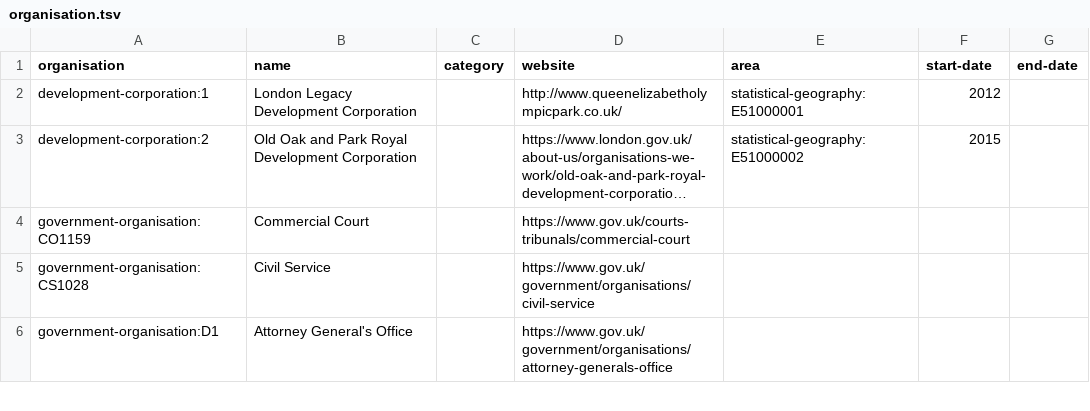
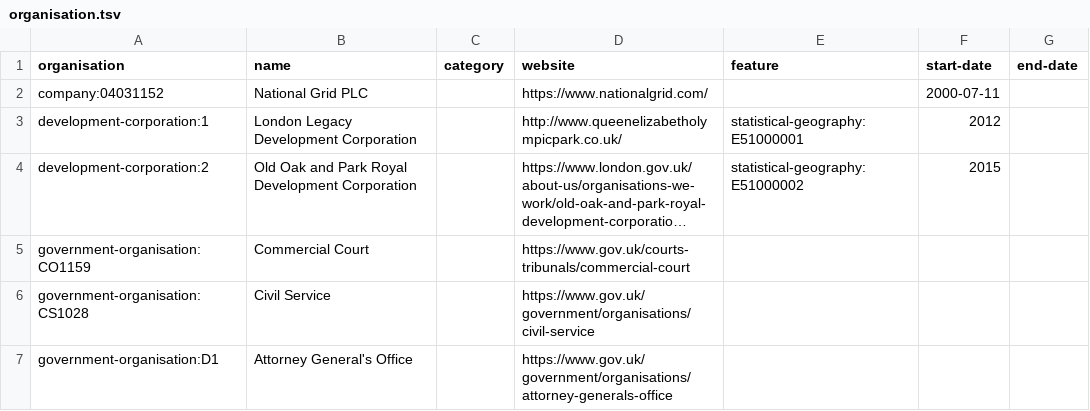
Before and after one commit to digital-land-attic/digital-land-collector, a TSV file: data/organisation.tsv, drawn as a sheet; only a part is shown; long unchanged cells end in ….

Commit message:
Added National Grid as a company

```diff
--- a/data/organisation.tsv
+++ b/data/organisation.tsv
@@ -1,2 +1,3 @@
-organisation	name	category	website	area	start-date	end-date
+organisation	name	category	website	feature	start-date	end-date
+company:04031152	National Grid PLC		https://www.nationalgrid.com/		2000-07-11	
 development-corporation:1	London Legacy Development Corporation		http://www.queenelizabetholympicpark.co.uk/	statistical-geography:E51000001	2012	
```
Also changed, not shown: 3 other files.
